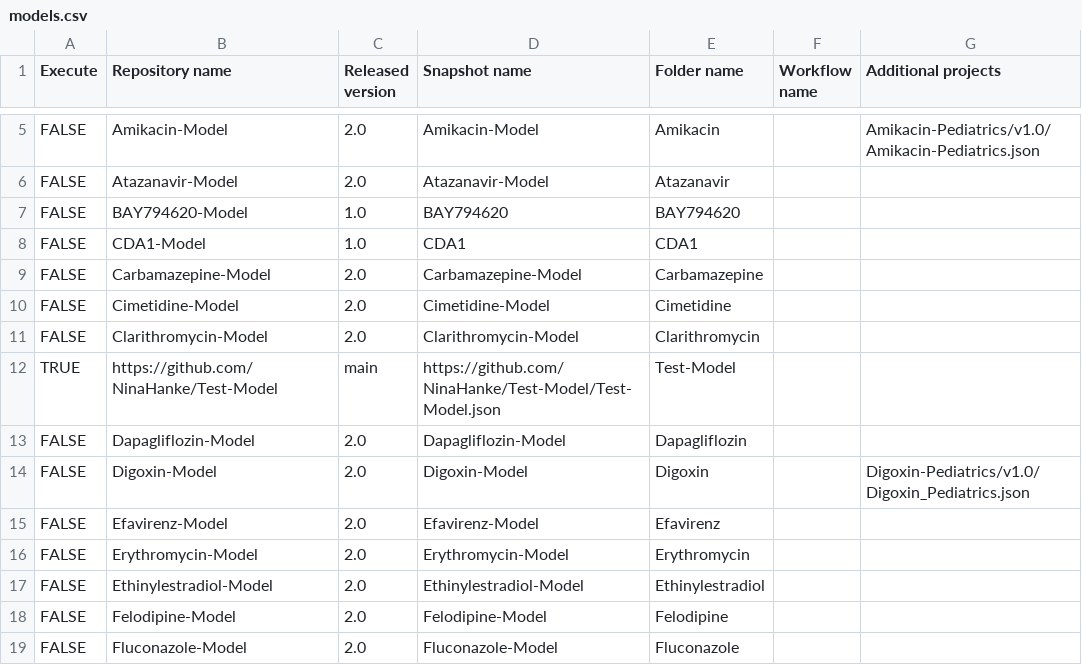
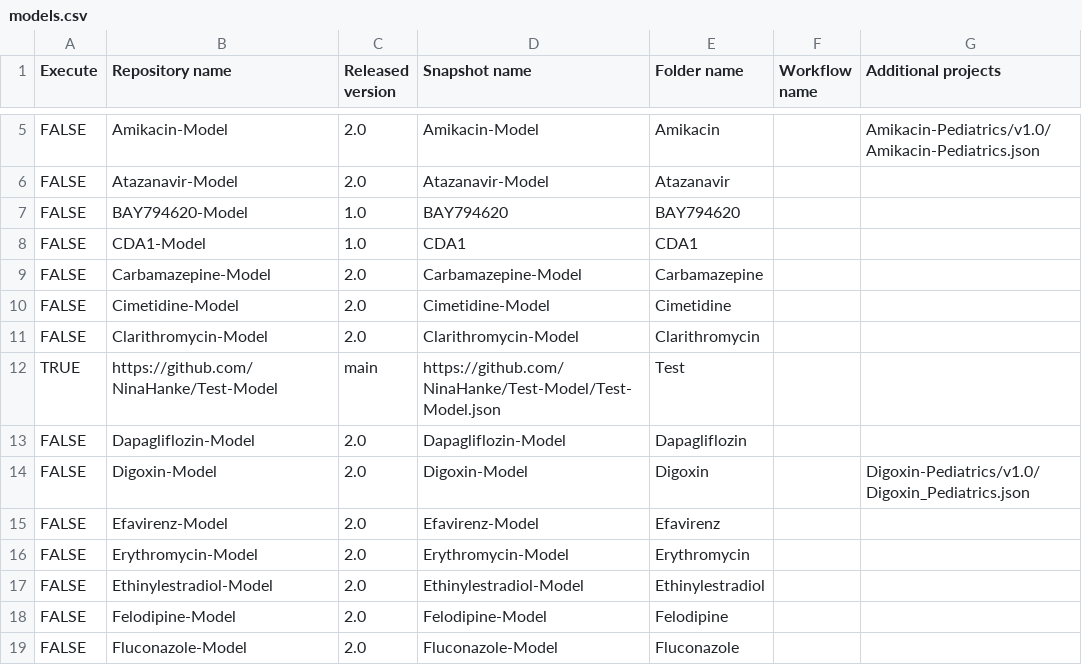
Before and after one commit to NinaHanke/Create-Qualification-Reports, a CSV file: models.csv, drawn as a sheet; only a part is shown, gaps mark what is left out.

Commit message:
Update models.csv

```diff
--- a/models.csv
+++ b/models.csv
@@ -11,3 +11,3 @@ FALSE,Cimetidine-Model,2.0,Cimetidine-Model,Cimetidine,,
 FALSE,Clarithromycin-Model,2.0,Clarithromycin-Model,Clarithromycin,,
-TRUE,https://github.com/NinaHanke/Test-Model,main,https://github.com/NinaHanke/Test-Model/Test-Model.json,Test-Model,,
+TRUE,https://github.com/NinaHanke/Test-Model,main,https://github.com/NinaHanke/Test-Model/Test-Model.json,Test,,
 FALSE,Dapagliflozin-Model,2.0,Dapagliflozin-Model,Dapagliflozin,,
```
